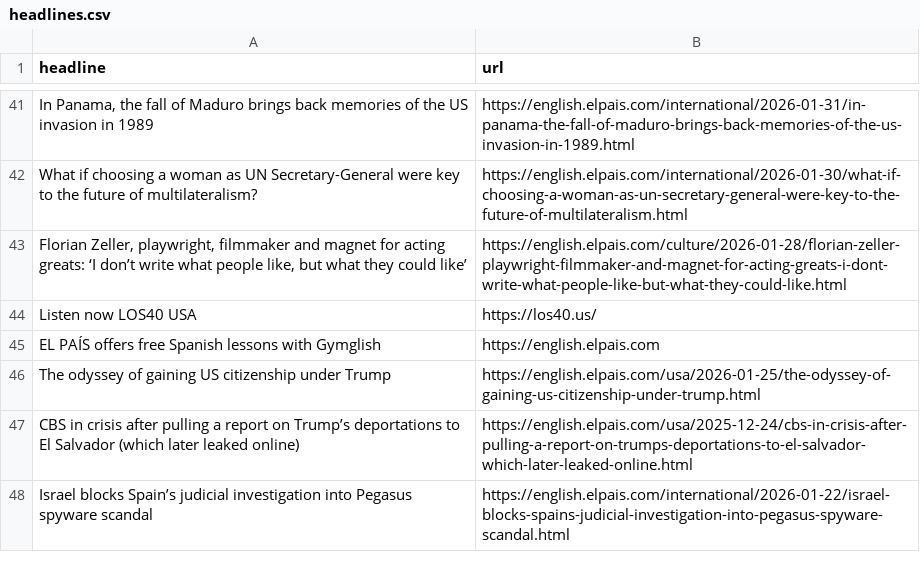
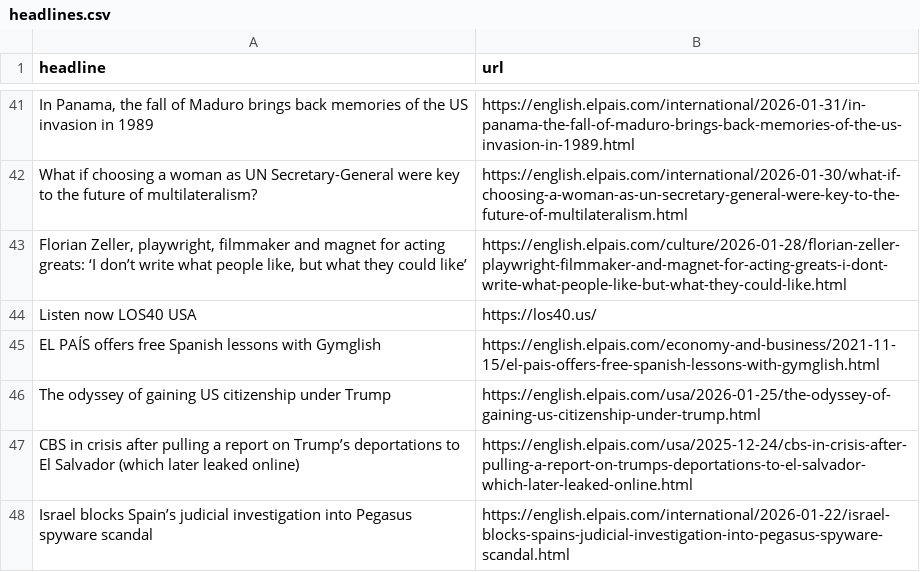
Before and after one commit to berberebecca/el-pais-autoscraper, a CSV file: headlines.csv, drawn as a sheet; only a part is shown, gaps mark what is left out.

```diff
--- a/headlines.csv
+++ b/headlines.csv
@@ -44,3 +44,3 @@ What if choosing a woman as UN Secretary-General were key to the future of multi
 Listen now LOS40 USA,https://los40.us/
-EL PAÍS offers free Spanish lessons with Gymglish,https://english.elpais.com
+EL PAÍS offers free Spanish lessons with Gymglish,https://english.elpais.com/economy-and-business/2021-11-15/el-pais-offers-free-spanish-lessons-with-gymglish.html
 The odyssey of gaining US citizenship under Trump,https://english.elpais.com/usa/2026-01-25/the-odyssey-of-gaining-us-citizenship-under-trump.html
```
